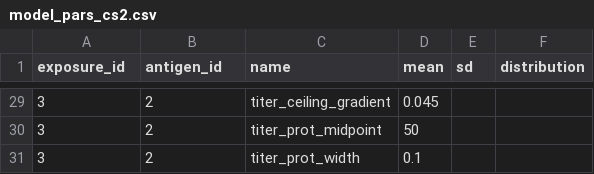
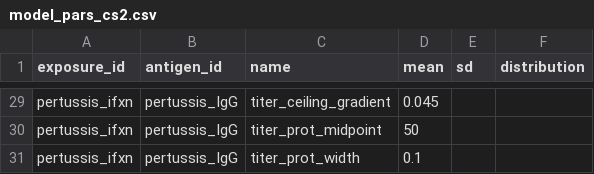
Before and after one commit to AMenezes97/serosim, a CSV file: inst/extdata/model_pars_cs2.csv, drawn as a sheet; only a part is shown, gaps mark what is left out; the diff covers the shown part only.

Commit message:
Added functions to reformat antigen map and model pars to numeric versions, updated case studies/README, updated model_pars files

```diff
--- a/inst/extdata/model_pars_cs2.csv
+++ b/inst/extdata/model_pars_cs2.csv
@@ -29,3 +29,3 @@ exposure_id,antigen_id,name,mean,sd,distribution
-3,2,titer_ceiling_gradient,0.045,,
-3,2,titer_prot_midpoint,50,,
-3,2,titer_prot_width,0.1,,
+pertussis_ifxn,pertussis_IgG,titer_ceiling_gradient,0.045,,
+pertussis_ifxn,pertussis_IgG,titer_prot_midpoint,50,,
+pertussis_ifxn,pertussis_IgG,titer_prot_width,0.1,,
```
Also changed, not shown: 54 edited cells elsewhere in this file, inst/extdata/model_pars_cs1.csv, 21 other files.
